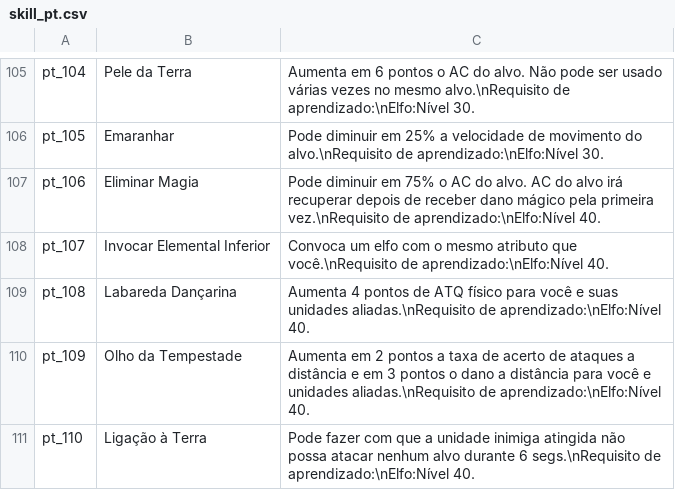
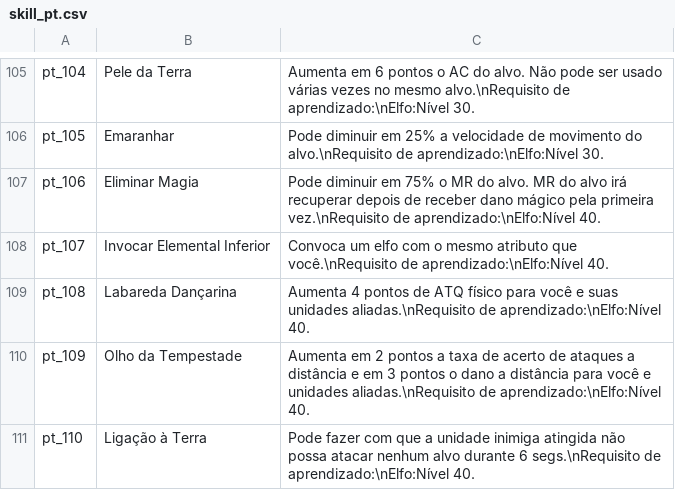
Before and after one commit to oberon-wu/teon-lang, a CSV file: skill/skill_pt.csv, drawn as a sheet; only a part is shown, gaps mark what is left out.

```diff
--- a/skill/skill_pt.csv
+++ b/skill/skill_pt.csv
@@ -106,3 +106,3 @@ pt_104,"Pele da Terra","Aumenta em 6 pontos o AC do alvo. Não pode ser usado v
 pt_105,Emaranhar,"Pode diminuir em 25% a velocidade de movimento do alvo.\nRequisito de aprendizado:\nElfo:Nível 30."
-pt_106,"Eliminar Magia","Pode diminuir em 75% o AC do alvo. AC do alvo irá recuperar depois de receber dano mágico pela primeira vez.\nRequisito de aprendizado:\nElfo:Nível 40."
+pt_106,"Eliminar Magia","Pode diminuir em 75% o MR do alvo. MR do alvo irá recuperar depois de receber dano mágico pela primeira vez.\nRequisito de aprendizado:\nElfo:Nível 40."
 pt_107,"Invocar Elemental Inferior","Convoca um elfo com o mesmo atributo que você.\nRequisito de aprendizado:\nElfo:Nível 40."
```
Also changed, not shown: skill/skill_de.csv, skill/skill_en.csv, 3 other files.
